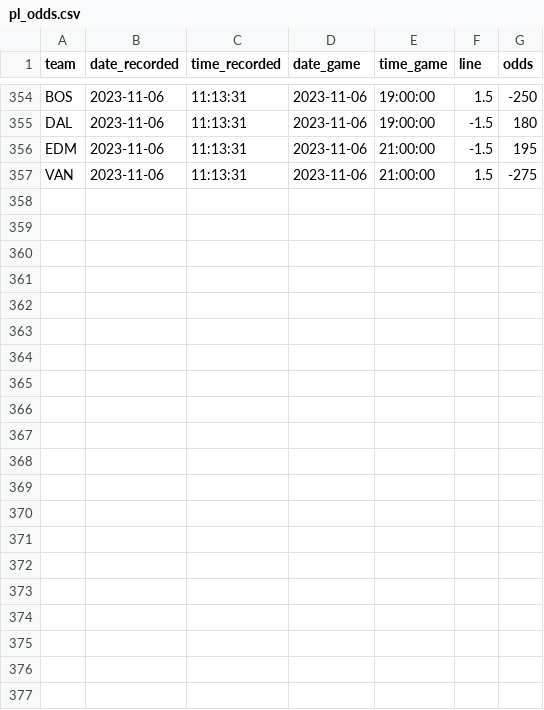
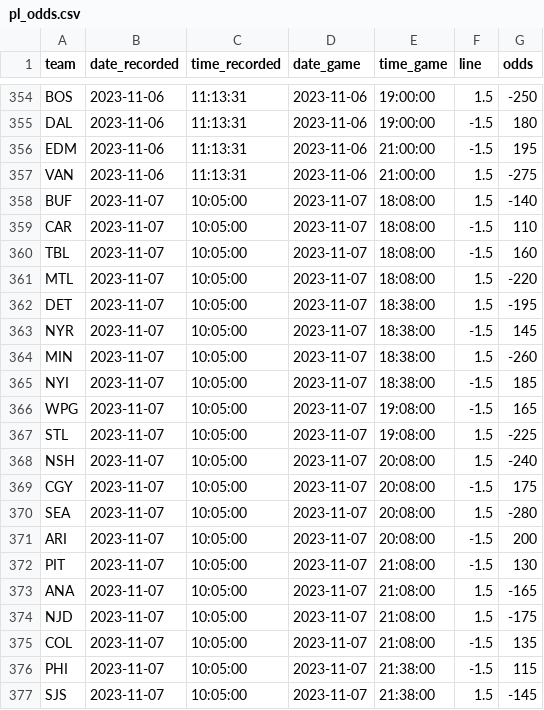
Before and after one commit to michalekb11/NHL-expected-goals, a CSV file: data/daily/odds/pl_odds.csv, drawn as a sheet; only a part is shown, gaps mark what is left out; the diff names each change by its address in the sheet, - before the commit and + after, or states it on an @@ line.

```diff
--- a/data/daily/odds/pl_odds.csv
+++ b/data/daily/odds/pl_odds.csv
+row 358: BUF | 2023-11-07 | 10:05:00 | 2023-11-07 | 18:08:00 | 1.5 | -140
+row 359: CAR | 2023-11-07 | 10:05:00 | 2023-11-07 | 18:08:00 | -1.5 | 110
+row 360: TBL | 2023-11-07 | 10:05:00 | 2023-11-07 | 18:08:00 | -1.5 | 160
+row 361: MTL | 2023-11-07 | 10:05:00 | 2023-11-07 | 18:08:00 | 1.5 | -220
+row 362: DET | 2023-11-07 | 10:05:00 | 2023-11-07 | 18:38:00 | 1.5 | -195
+row 363: NYR | 2023-11-07 | 10:05:00 | 2023-11-07 | 18:38:00 | -1.5 | 145
+row 364: MIN | 2023-11-07 | 10:05:00 | 2023-11-07 | 18:38:00 | 1.5 | -260
+row 365: NYI | 2023-11-07 | 10:05:00 | 2023-11-07 | 18:38:00 | -1.5 | 185
+row 366: WPG | 2023-11-07 | 10:05:00 | 2023-11-07 | 19:08:00 | -1.5 | 165
+row 367: STL | 2023-11-07 | 10:05:00 | 2023-11-07 | 19:08:00 | 1.5 | -225
+row 368: NSH | 2023-11-07 | 10:05:00 | 2023-11-07 | 20:08:00 | 1.5 | -240
+row 369: CGY | 2023-11-07 | 10:05:00 | 2023-11-07 | 20:08:00 | -1.5 | 175
+row 370: SEA | 2023-11-07 | 10:05:00 | 2023-11-07 | 20:08:00 | 1.5 | -280
+row 371: ARI | 2023-11-07 | 10:05:00 | 2023-11-07 | 20:08:00 | -1.5 | 200
+row 372: PIT | 2023-11-07 | 10:05:00 | 2023-11-07 | 21:08:00 | -1.5 | 130
+row 373: ANA | 2023-11-07 | 10:05:00 | 2023-11-07 | 21:08:00 | 1.5 | -165
+row 374: NJD | 2023-11-07 | 10:05:00 | 2023-11-07 | 21:08:00 | 1.5 | -175
+row 375: COL | 2023-11-07 | 10:05:00 | 2023-11-07 | 21:08:00 | -1.5 | 135
+row 376: PHI | 2023-11-07 | 10:05:00 | 2023-11-07 | 21:38:00 | -1.5 | 115
+row 377: SJS | 2023-11-07 | 10:05:00 | 2023-11-07 | 21:38:00 | 1.5 | -145
```
Also changed, not shown: data/daily/DF_projected_goalies.csv, data/daily/odds/60min_odds.csv, 5 other files.
